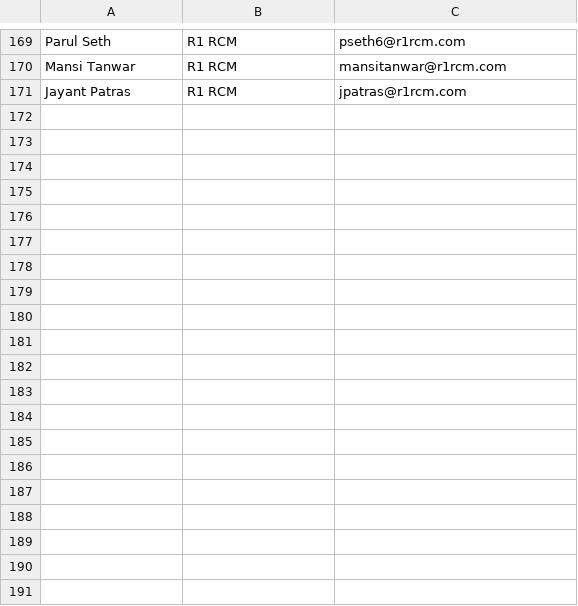
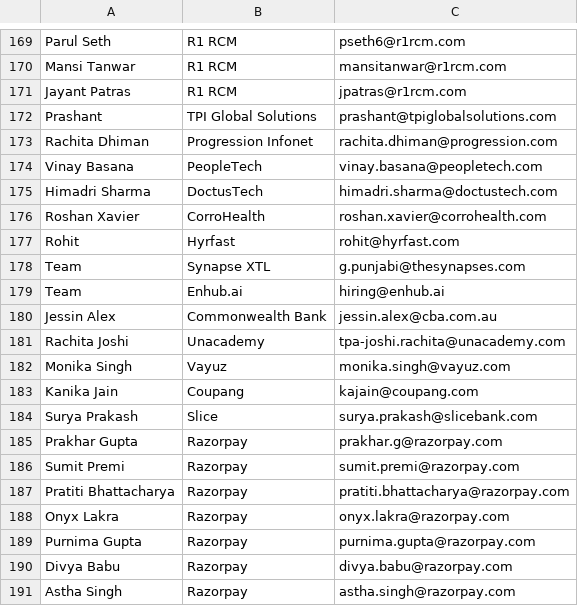
Before and after one commit to Harshit-2807/Cold-Mail-Sender, a CSV file: resources/master.csv, drawn as a sheet; only a part is shown, gaps mark what is left out; the diff covers the shown part only.

Commit message:
Added Razorpay

```diff
--- a/resources/master.csv
+++ b/resources/master.csv
@@ -171 +171,21 @@ Mansi Tanwar,R1 RCM,mansitanwar@r1rcm.com
 Jayant Patras,R1 RCM,jpatras@r1rcm.com
+Prashant,TPI Global Solutions,prashant@tpiglobalsolutions.com
+Rachita Dhiman,Progression Infonet,rachita.dhiman@progression.com
+Vinay Basana,PeopleTech,vinay.basana@peopletech.com
+Himadri Sharma,DoctusTech,himadri.sharma@doctustech.com
+Roshan Xavier,CorroHealth,roshan.xavier@corrohealth.com
+Rohit,Hyrfast,rohit@hyrfast.com
+Team,Synapse XTL,g.punjabi@thesynapses.com
+Team, Enhub.ai,hiring@enhub.ai
+Jessin Alex,Commonwealth Bank,jessin.alex@cba.com.au
+Rachita Joshi,Unacademy,tpa-joshi.rachita@unacademy.com
+Monika Singh,Vayuz,monika.singh@vayuz.com
+Kanika Jain,Coupang,kajain@coupang.com
+Surya Prakash,Slice,surya.prakash@slicebank.com
+Prakhar Gupta,Razorpay,prakhar.g@razorpay.com
+Sumit Premi,Razorpay,sumit.premi@razorpay.com
+Pratiti Bhattacharya,Razorpay,pratiti.bhattacharya@razorpay.com
+Onyx Lakra,Razorpay,onyx.lakra@razorpay.com
+Purnima Gupta,Razorpay,purnima.gupta@razorpay.com
+Divya Babu,Razorpay,divya.babu@razorpay.com
+Astha Singh,Razorpay,astha.singh@razorpay.com
```
Also changed, not shown: 23 added rows elsewhere in this file, 1 other file.
